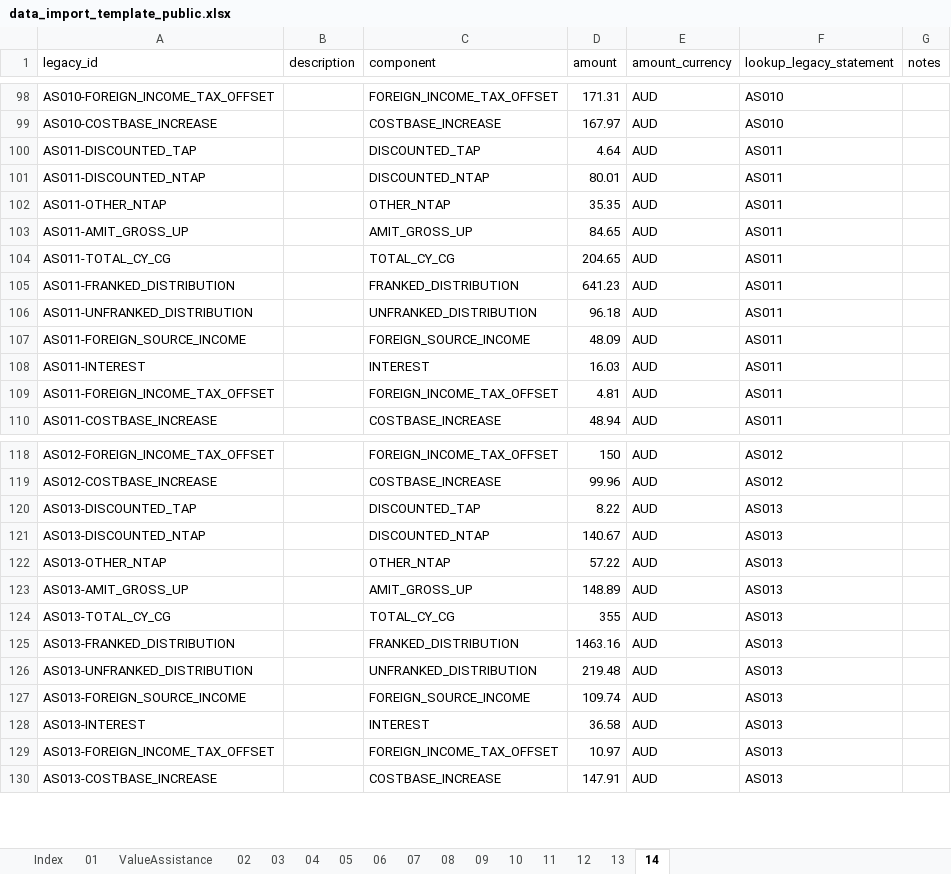
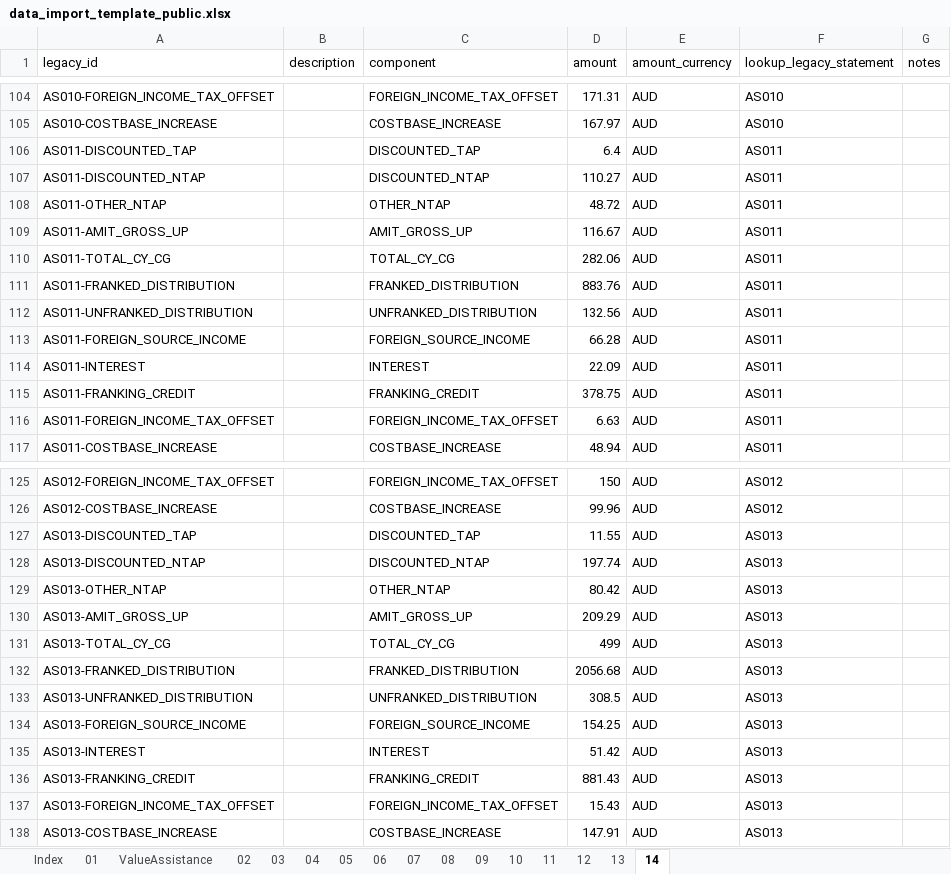
Before and after one commit to pretoriusdre/share-dinkum, an Excel workbook: share_dinkum_proj/share_dinkum_app/import_data/data_import_template_public.xlsx, sheet 14, drawn as a sheet; only a part is shown, gaps mark what is left out; values as stored, in another font and other column widths than the file's, no borders; table styles not drawn; addresses are those after the commit; the diff covers the shown part only; the diff names each change by its address in the sheet, - before the commit and + after, or states it on an @@ line.

```diff
--- a/share_dinkum_proj/share_dinkum_app/import_data/data_import_template_public.xlsx (sheet 14)
+++ b/share_dinkum_proj/share_dinkum_app/import_data/data_import_template_public.xlsx (sheet 14)
-D106 (amount): 4.64
+D106 (amount): 6.4
-D107 (amount): 80.01
+D107 (amount): 110.27
-D108 (amount): 35.35
+D108 (amount): 48.72
-D109 (amount): 84.65
+D109 (amount): 116.67
-D110 (amount): 204.65
+D110 (amount): 282.06
-D111 (amount): 641.23
+D111 (amount): 883.76
-D112 (amount): 96.18
+D112 (amount): 132.56
-D113 (amount): 48.09
+D113 (amount): 66.28
-D114 (amount): 16.03
+D114 (amount): 22.09
+row 115: AS011-FRANKING_CREDIT |  | FRANKING_CREDIT | 378.75 | AUD | AS011
-D116 (amount): 4.81
+D116 (amount): 6.63
-D127 (amount): 8.22
+D127 (amount): 11.55
-D128 (amount): 140.67
+D128 (amount): 197.74
-D129 (amount): 57.22
+D129 (amount): 80.42
-D130 (amount): 148.89
+D130 (amount): 209.29
-D131 (amount): 355
+D131 (amount): 499
-D132 (amount): 1463.16
+D132 (amount): 2056.68
-D133 (amount): 219.48
+D133 (amount): 308.5
-D134 (amount): 109.74
+D134 (amount): 154.25
-D135 (amount): 36.58
+D135 (amount): 51.42
+row 136: AS013-FRANKING_CREDIT |  | FRANKING_CREDIT | 881.43 | AUD | AS013
-D137 (amount): 10.97
+D137 (amount): 15.43
```
Also changed, not shown: 10 added rows and 96 edited cells elsewhere in this sheet, sheet ValueAssistance, sheet Index, 8 other files.
